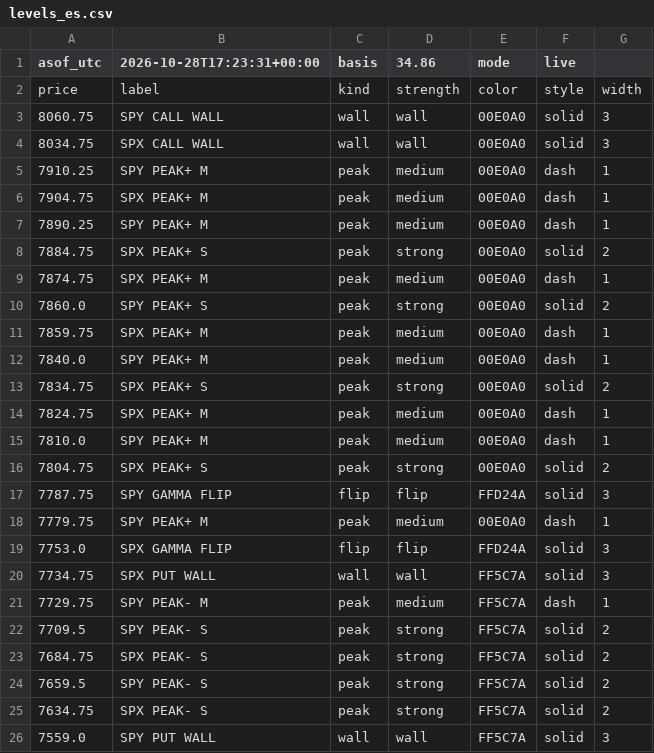
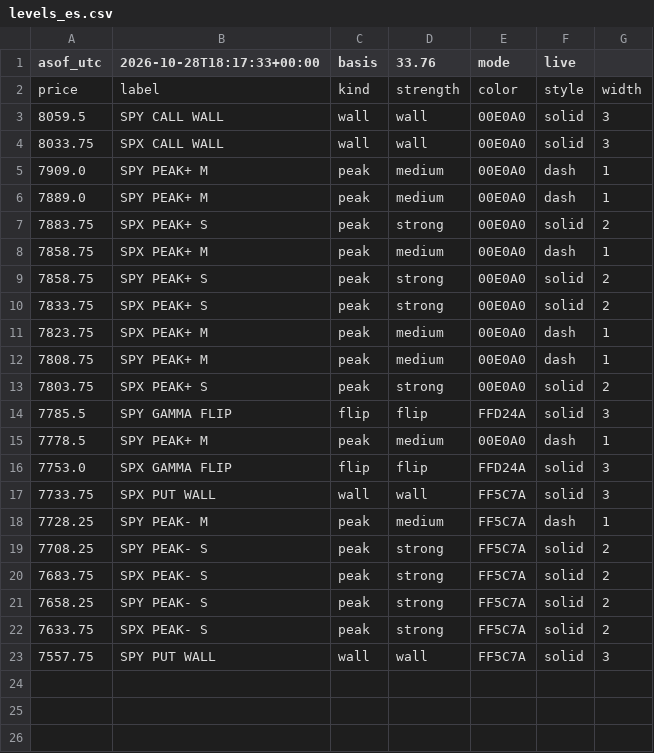
Before and after one commit to mshb4466/mirsad, a CSV file: gamma/levels_es.csv, drawn as a sheet.

```diff
--- a/gamma/levels_es.csv
+++ b/gamma/levels_es.csv
@@ -1,26 +1,23 @@
-asof_utc,2026-10-28T17:23:31+00:00,basis,34.86,mode,live
+asof_utc,2026-10-28T18:17:33+00:00,basis,33.76,mode,live
 price,label,kind,strength,color,style,width
-8060.75,SPY CALL WALL,wall,wall,00E0A0,solid,3
-8034.75,SPX CALL WALL,wall,wall,00E0A0,solid,3
-7910.25,SPY PEAK+ M,peak,medium,00E0A0,dash,1
-7904.75,SPX PEAK+ M,peak,medium,00E0A0,dash,1
-7890.25,SPY PEAK+ M,peak,medium,00E0A0,dash,1
-7884.75,SPX PEAK+ S,peak,strong,00E0A0,solid,2
-7874.75,SPX PEAK+ M,peak,medium,00E0A0,dash,1
-7860.0,SPY PEAK+ S,peak,strong,00E0A0,solid,2
-7859.75,SPX PEAK+ M,peak,medium,00E0A0,dash,1
-7840.0,SPY PEAK+ M,peak,medium,00E0A0,dash,1
-7834.75,SPX PEAK+ S,peak,strong,00E0A0,solid,2
-7824.75,SPX PEAK+ M,peak,medium,00E0A0,dash,1
-7810.0,SPY PEAK+ M,peak,medium,00E0A0,dash,1
-7804.75,SPX PEAK+ S,peak,strong,00E0A0,solid,2
-7787.75,SPY GAMMA FLIP,flip,flip,FFD24A,solid,3
-7779.75,SPY PEAK+ M,peak,medium,00E0A0,dash,1
+8059.5,SPY CALL WALL,wall,wall,00E0A0,solid,3
+8033.75,SPX CALL WALL,wall,wall,00E0A0,solid,3
+7909.0,SPY PEAK+ M,peak,medium,00E0A0,dash,1
+7889.0,SPY PEAK+ M,peak,medium,00E0A0,dash,1
+7883.75,SPX PEAK+ S,peak,strong,00E0A0,solid,2
+7858.75,SPX PEAK+ M,peak,medium,00E0A0,dash,1
+7858.75,SPY PEAK+ S,peak,strong,00E0A0,solid,2
+7833.75,SPX PEAK+ S,peak,strong,00E0A0,solid,2
+7823.75,SPX PEAK+ M,peak,medium,00E0A0,dash,1
+7808.75,SPY PEAK+ M,peak,medium,00E0A0,dash,1
+7803.75,SPX PEAK+ S,peak,strong,00E0A0,solid,2
+7785.5,SPY GAMMA FLIP,flip,flip,FFD24A,solid,3
+7778.5,SPY PEAK+ M,peak,medium,00E0A0,dash,1
 7753.0,SPX GAMMA FLIP,flip,flip,FFD24A,solid,3
-7734.75,SPX PUT WALL,wall,wall,FF5C7A,solid,3
-7729.75,SPY PEAK- M,peak,medium,FF5C7A,dash,1
-7709.5,SPY PEAK- S,peak,strong,FF5C7A,solid,2
-7684.75,SPX PEAK- S,peak,strong,FF5C7A,solid,2
-7659.5,SPY PEAK- S,peak,strong,FF5C7A,solid,2
-7634.75,SPX PEAK- S,peak,strong,FF5C7A,solid,2
-7559.0,SPY PUT WALL,wall,wall,FF5C7A,solid,3
+7733.75,SPX PUT WALL,wall,wall,FF5C7A,solid,3
+7728.25,SPY PEAK- M,peak,medium,FF5C7A,dash,1
+7708.25,SPY PEAK- S,peak,strong,FF5C7A,solid,2
+7683.75,SPX PEAK- S,peak,strong,FF5C7A,solid,2
+7658.25,SPY PEAK- S,peak,strong,FF5C7A,solid,2
+7633.75,SPX PEAK- S,peak,strong,FF5C7A,solid,2
+7557.75,SPY PUT WALL,wall,wall,FF5C7A,solid,3
```
Also changed, not shown: 3 other files.
